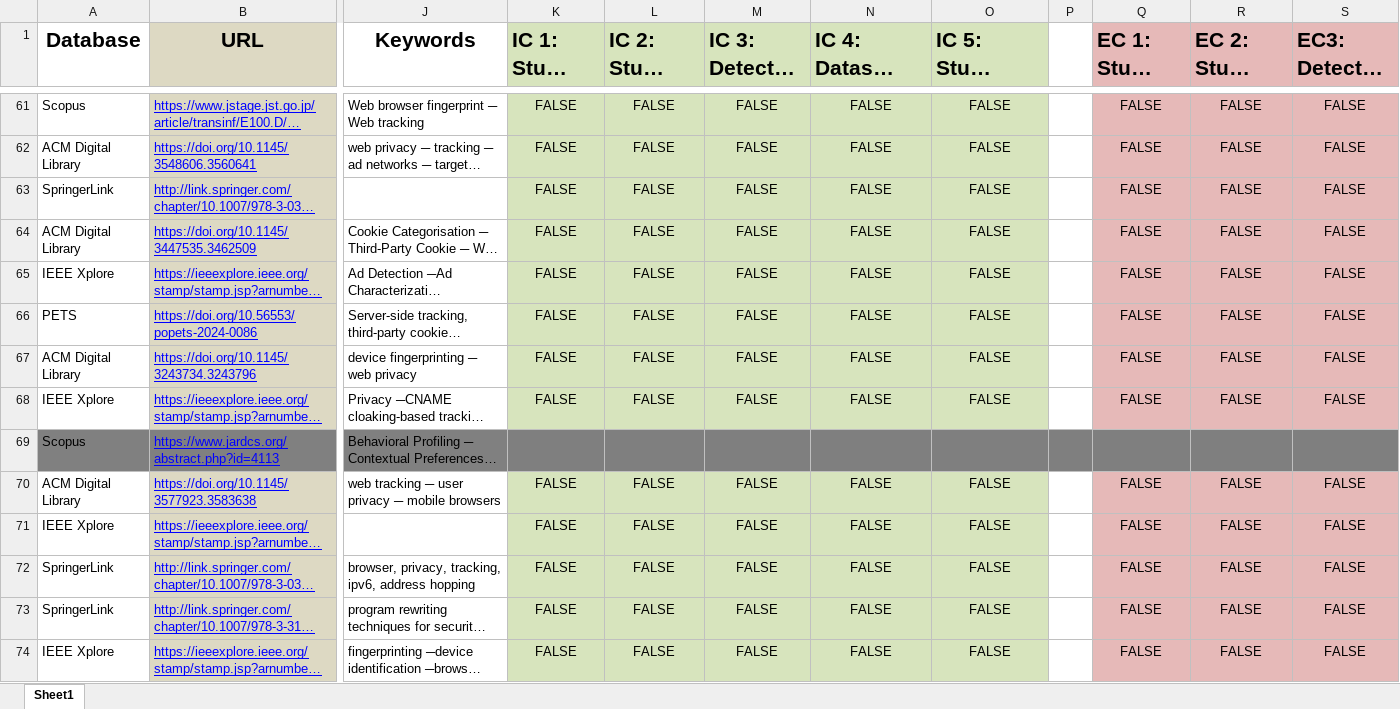
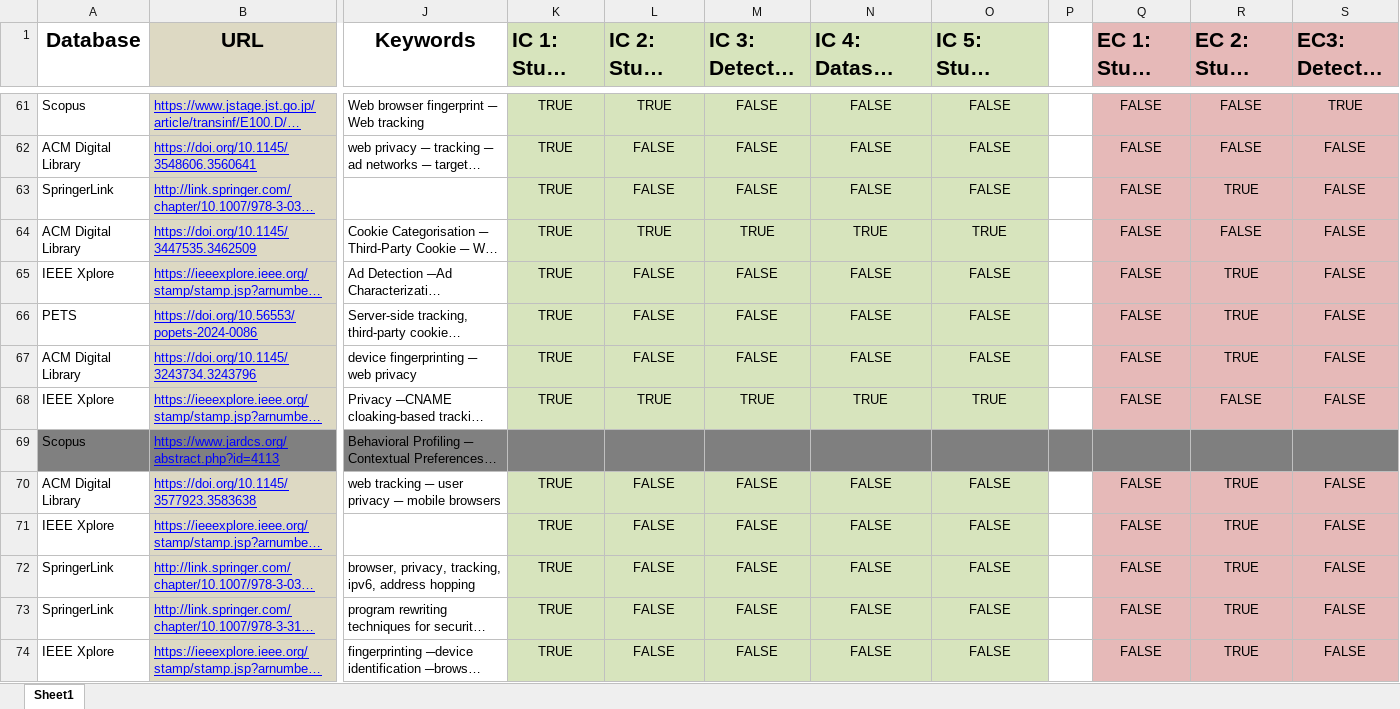
Before and after one commit to wolfrieder/sok_artifact_web_tracker_detection, an Excel workbook: lit_review_results/2-screening_phase/second_screening_reviewer_A.xlsx, sheet Sheet1, drawn as a sheet; only a part is shown, gaps mark what is left out; long unchanged cells end in …; values as stored, in another font and other column widths than the file's, no borders; the diff covers the shown part only; the diff names each change by its address in the sheet, - before the commit and + after, or states it on an @@ line.

```diff
--- a/lit_review_results/2-screening_phase/second_screening_reviewer_A.xlsx (sheet Sheet1)
+++ b/lit_review_results/2-screening_phase/second_screening_reviewer_A.xlsx (sheet Sheet1)
-K61:K68 (IC 1: Study Field): FALSE
+K61:K68 (IC 1: Study Field): TRUE
-L61 (IC 2: Study Design): FALSE
+L61 (IC 2: Study Design): TRUE
-S61 (EC3: Detector Design): FALSE
+S61 (EC3: Detector Design): TRUE
-R63 (EC 2: Study Design): FALSE
+R63 (EC 2: Study Design): TRUE
-L64 (IC 2: Study Design): FALSE
+L64 (IC 2: Study Design): TRUE
-M64 (IC 3: Detector Design): FALSE
+M64 (IC 3: Detector Design): TRUE
-N64 (IC 4: Dataset Collection): FALSE
+N64 (IC 4: Dataset Collection): TRUE
-O64 (IC 5: Study Language): FALSE
+O64 (IC 5: Study Language): TRUE
-R65:R67 (EC 2: Study Design): FALSE
+R65:R67 (EC 2: Study Design): TRUE
-L68 (IC 2: Study Design): FALSE
+L68 (IC 2: Study Design): TRUE
-M68 (IC 3: Detector Design): FALSE
+M68 (IC 3: Detector Design): TRUE
-N68 (IC 4: Dataset Collection): FALSE
+N68 (IC 4: Dataset Collection): TRUE
-O68 (IC 5: Study Language): FALSE
+O68 (IC 5: Study Language): TRUE
-K70:K74 (IC 1: Study Field): FALSE
+K70:K74 (IC 1: Study Field): TRUE
-R70:R74 (EC 2: Study Design): FALSE
+R70:R74 (EC 2: Study Design): TRUE
```
Also changed, not shown: 581 edited cells elsewhere in this sheet, lit_review_results/2-screening_phase/second_screening_reviewer_B.xlsx.
